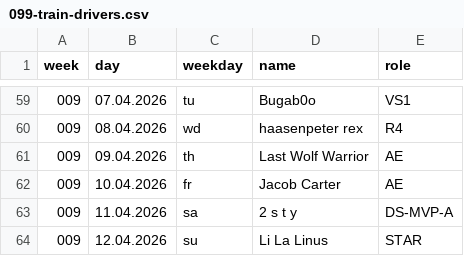
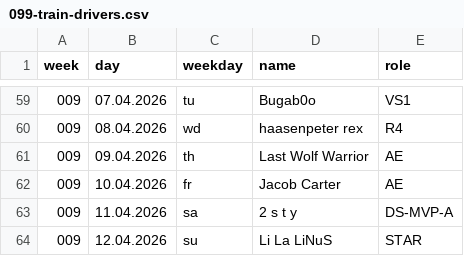
Before and after one commit to jsheridan1980/lw-azo-train, a CSV file: 099-train-drivers.csv, drawn as a sheet; only a part is shown, gaps mark what is left out.

```diff
--- a/099-train-drivers.csv
+++ b/099-train-drivers.csv
@@ -63,2 +63,2 @@ week,day,weekday,name,role
 009,11.04.2026,sa,2 s t y,DS-MVP-A
-009,12.04.2026,su,Li La Linus,STAR
+009,12.04.2026,su,Li La LiNuS,STAR
```
Also changed, not shown: 003-techspender.csv, 006-alliance-star.csv, 1 other file.
